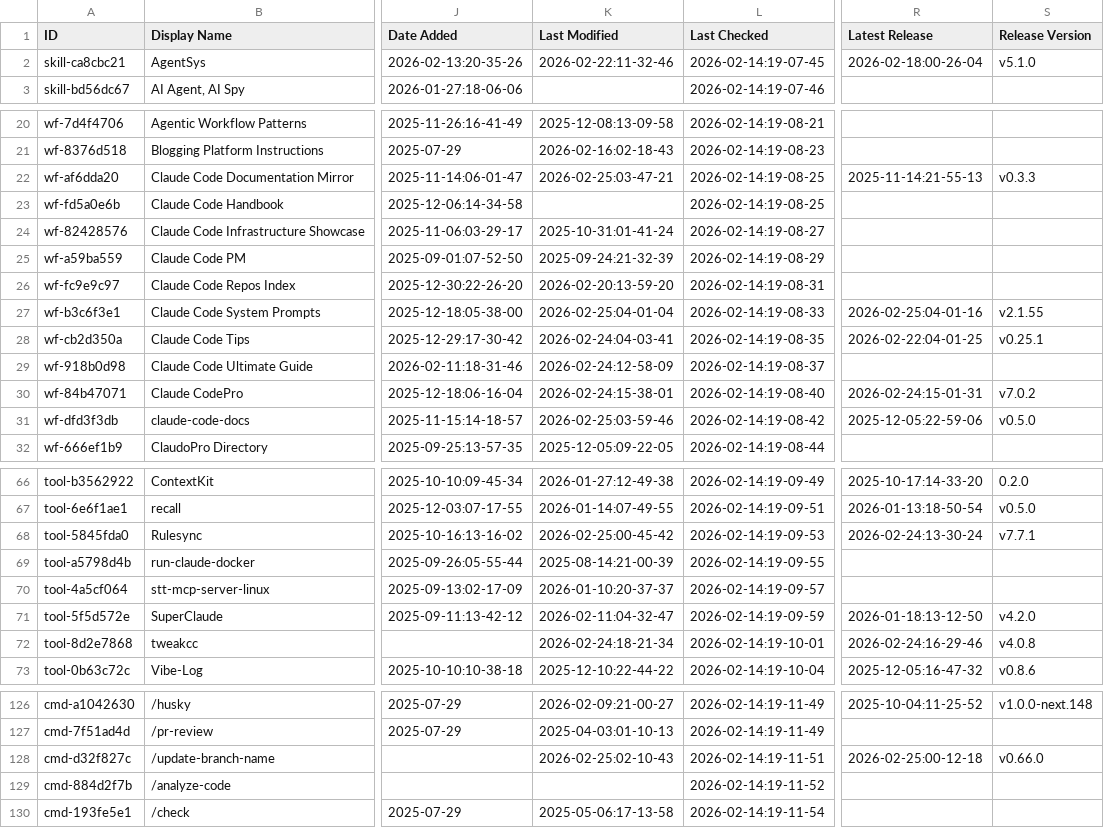
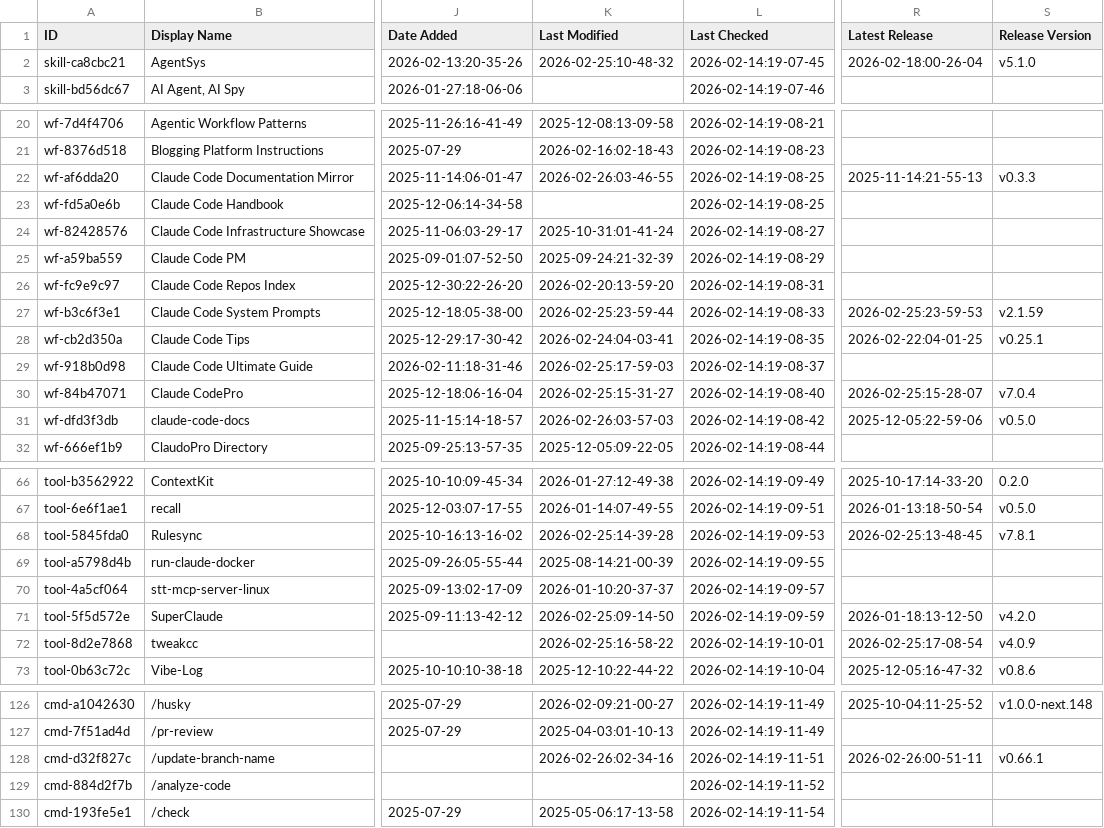
Before and after one commit to prasaria/awesome-claude-code, a CSV file: THE_RESOURCES_TABLE.csv, drawn as a sheet; only a part is shown, gaps mark what is left out; the diff covers the shown part only; the diff names each change by its address in the sheet, - before the commit and + after, or states it on an @@ line.

```diff
--- a/THE_RESOURCES_TABLE.csv
+++ b/THE_RESOURCES_TABLE.csv
-K2 (Last Modified): 2026-02-22:11-32-46
+K2 (Last Modified): 2026-02-25:10-48-32
-K22 (Last Modified): 2026-02-25:03-47-21
+K22 (Last Modified): 2026-02-26:03-46-55
-K27 (Last Modified): 2026-02-25:04-01-04
+K27 (Last Modified): 2026-02-25:23-59-44
-R27 (Latest Release): 2026-02-25:04-01-16
+R27 (Latest Release): 2026-02-25:23-59-53
-S27 (Release Version): v2.1.55
+S27 (Release Version): v2.1.59
-K29 (Last Modified): 2026-02-24:12-58-09
+K29 (Last Modified): 2026-02-25:17-59-03
-K30 (Last Modified): 2026-02-24:15-38-01
+K30 (Last Modified): 2026-02-25:15-31-27
-R30 (Latest Release): 2026-02-24:15-01-31
+R30 (Latest Release): 2026-02-25:15-28-07
-S30 (Release Version): v7.0.2
+S30 (Release Version): v7.0.4
-K31 (Last Modified): 2026-02-25:03-59-46
+K31 (Last Modified): 2026-02-26:03-57-03
-K68 (Last Modified): 2026-02-25:00-45-42
+K68 (Last Modified): 2026-02-25:14-39-28
-R68 (Latest Release): 2026-02-24:13-30-24
+R68 (Latest Release): 2026-02-25:13-48-45
-S68 (Release Version): v7.7.1
+S68 (Release Version): v7.8.1
-K71 (Last Modified): 2026-02-11:04-32-47
+K71 (Last Modified): 2026-02-25:09-14-50
-K72 (Last Modified): 2026-02-24:18-21-34
+K72 (Last Modified): 2026-02-25:16-58-22
-R72 (Latest Release): 2026-02-24:16-29-46
+R72 (Latest Release): 2026-02-25:17-08-54
-S72 (Release Version): v4.0.8
+S72 (Release Version): v4.0.9
-K128 (Last Modified): 2026-02-25:02-10-43
+K128 (Last Modified): 2026-02-26:02-34-16
-R128 (Latest Release): 2026-02-25:00-12-18
+R128 (Latest Release): 2026-02-26:00-51-11
-S128 (Release Version): v0.66.0
+S128 (Release Version): v0.66.1
```
Also changed, not shown: 25 edited cells elsewhere in this file.
